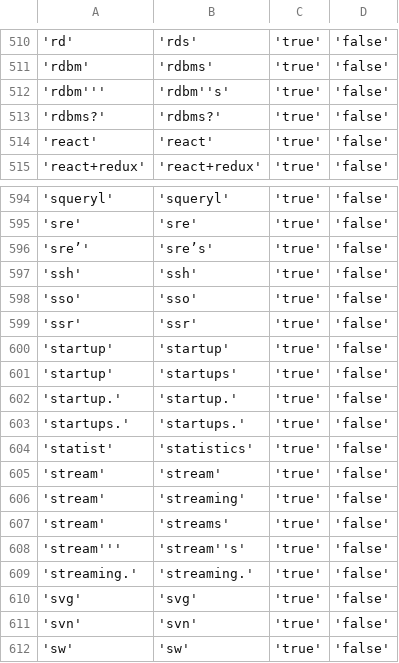
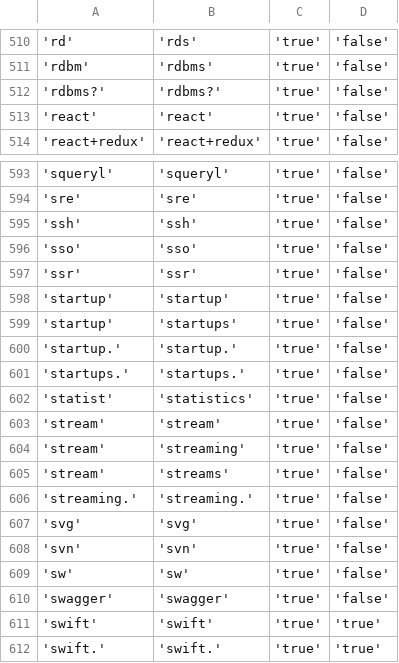
Before and after one commit to andymur/ot-eco-spark, a CSV file: src/main/python/parser/tech_tags_edited.csv, drawn as a sheet; only a part is shown, gaps mark what is left out; the shorter side is filled out with more unchanged rows.

Commit message:
Updated dictionary data

```diff
--- a/src/main/python/parser/tech_tags_edited.csv
+++ b/src/main/python/parser/tech_tags_edited.csv
@@ -511,3 +511,2 @@
 'rdbm';'rdbms';'true';'false'
-'rdbm''';'rdbm''s';'true';'false'
 'rdbms?';'rdbms?';'true';'false'
@@ -595,3 +594,2 @@
 'sre';'sre';'true';'false'
-'sre’';'sre’s';'true';'false'
 'ssh';'ssh';'true';'false'
@@ -607,3 +605,2 @@
 'stream';'streams';'true';'false'
-'stream''';'stream''s';'true';'false'
 'streaming.';'streaming.';'true';'false'
```
Also changed, not shown: src/main/python/parser/tags.csv.
